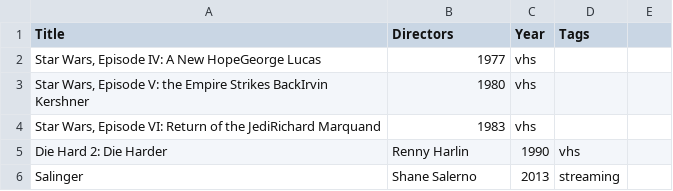
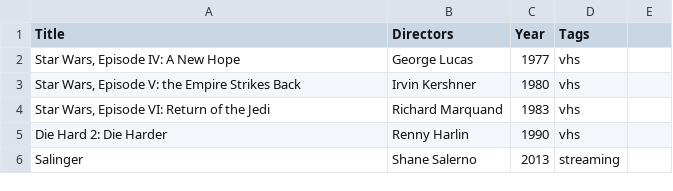
Before and after one commit to rococodogs/movie-list-archive, a CSV file: 2014.csv, drawn as a sheet; only a part is shown.

Commit message:
fix comma issue in 2014.csv

```diff
--- a/2014.csv
+++ b/2014.csv
@@ -1,5 +1,5 @@
 Title,Directors,Year,Tags
-"Star Wars, Episode IV: A New Hope"George Lucas,1977,vhs
-"Star Wars, Episode V: the Empire Strikes Back"Irvin Kershner,1980,vhs
-"Star Wars, Episode VI: Return of the Jedi"Richard Marquand,1983,vhs
+"Star Wars, Episode IV: A New Hope",George Lucas,1977,vhs
+"Star Wars, Episode V: the Empire Strikes Back",Irvin Kershner,1980,vhs
+"Star Wars, Episode VI: Return of the Jedi",Richard Marquand,1983,vhs
 "Die Hard 2: Die Harder",Renny Harlin,1990,vhs
```
